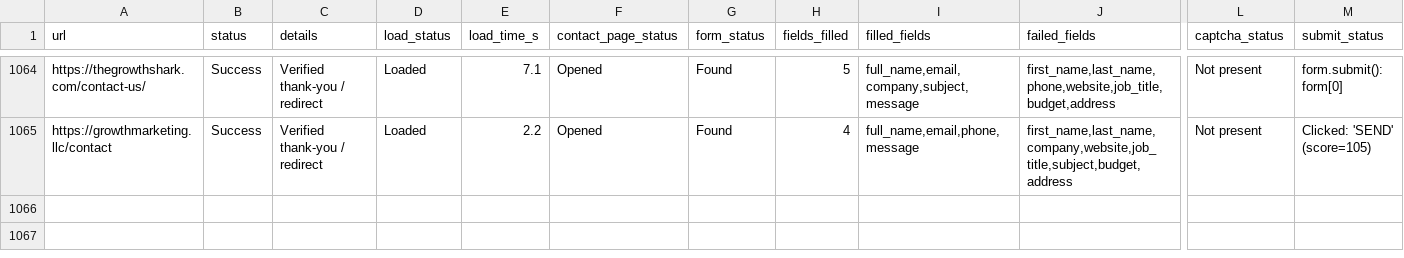
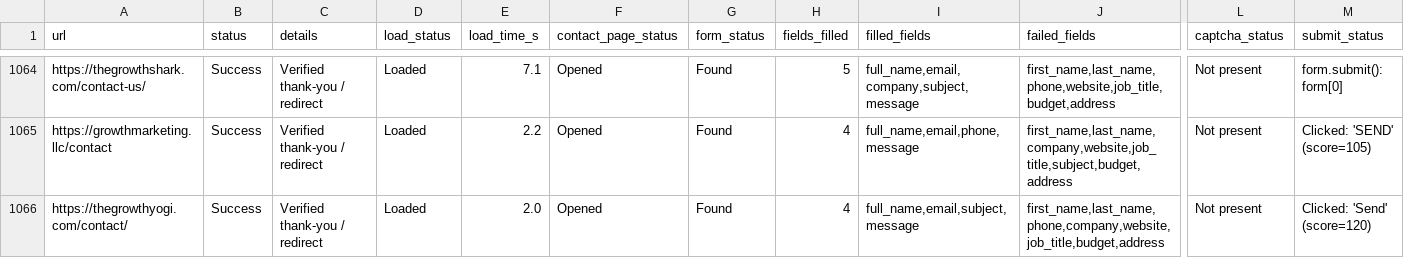
Before and after one commit to farhan281/cf-filler-with-captch-solver, a CSV file: form_results/contact_results.csv, drawn as a sheet; only a part is shown, gaps mark what is left out; rows hold the shown columns only; the diff names each change by its address in the sheet, - before the commit and + after, or states it on an @@ line.

```diff
--- a/form_results/contact_results.csv
+++ b/form_results/contact_results.csv
+row 1066: https://thegrowthyogi.com/contact/ | Success | Verified thank-you / redirect | Loaded | 2.0 | Opened | Found | 4 | full_name,email,subject,message | first_name,last_name,phone,company,website,job_title,budget,address | Not present | Clicked: 'Send' (score=120)
```
Also changed, not shown: digital_marketing_data.csv, 2 other files.
